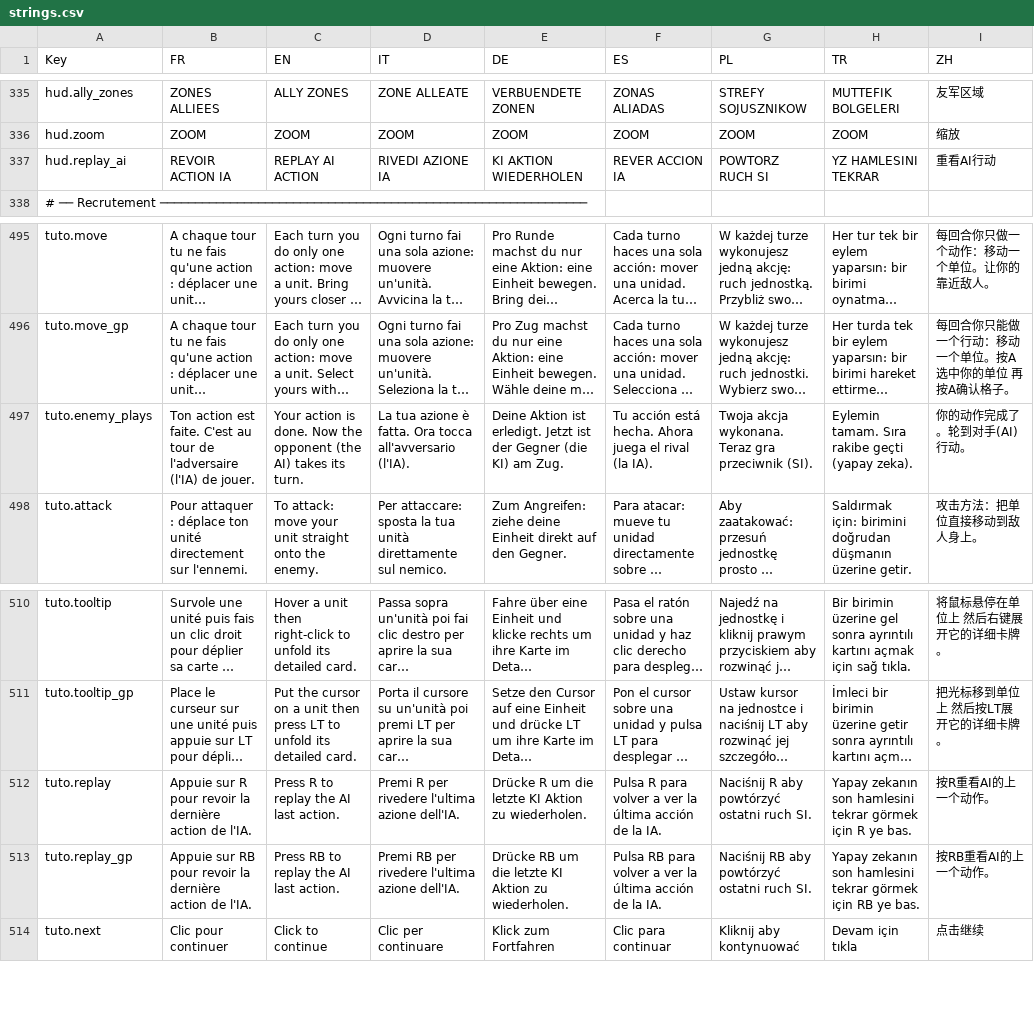
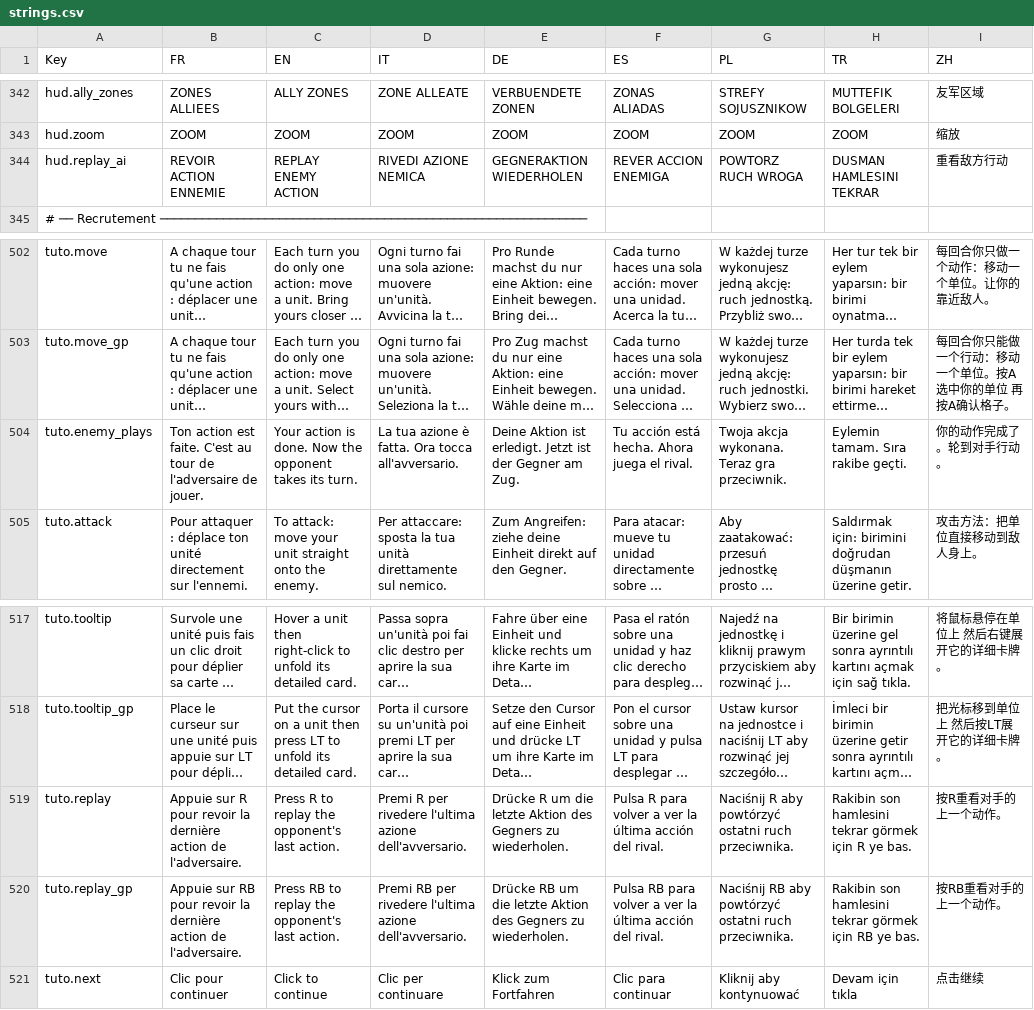
Before and after one commit to Chanoroobler/Echec, a CSV file: src/ChessArmy.Game/Assets/Config/strings.csv, drawn as a sheet; only a part is shown, gaps mark what is left out; long unchanged cells end in …; addresses are those after the commit; the diff covers the shown part only; the diff names each change by its address in the sheet, - before the commit and + after, or states it on an @@ line.

```diff
--- a/src/ChessArmy.Game/Assets/Config/strings.csv
+++ b/src/ChessArmy.Game/Assets/Config/strings.csv
-B344 (FR): REVOIR ACTION IA
+B344 (FR): REVOIR ACTION ENNEMIE
-C344 (EN): REPLAY AI ACTION
+C344 (EN): REPLAY ENEMY ACTION
-D344 (IT): RIVEDI AZIONE IA
+D344 (IT): RIVEDI AZIONE NEMICA
-E344 (DE): KI AKTION WIEDERHOLEN
+E344 (DE): GEGNERAKTION WIEDERHOLEN
-F344 (ES): REVER ACCION IA
+F344 (ES): REVER ACCION ENEMIGA
-G344 (PL): POWTORZ RUCH SI
+G344 (PL): POWTORZ RUCH WROGA
-H344 (TR): YZ HAMLESINI TEKRAR
+H344 (TR): DUSMAN HAMLESINI TEKRAR
-I344 (ZH): 重看AI行动
+I344 (ZH): 重看敌方行动
-B504 (FR): …de l'adversaire (l'IA) de jouer.
+B504 (FR): …de l'adversaire de jouer.
-C504 (EN): …the opponent (the AI) takes its…
+C504 (EN): …the opponent takes its…
-D504 (IT): …Ora tocca all'avversario (l'IA).
+D504 (IT): …Ora tocca all'avversario.
-E504 (DE): …der Gegner (die KI) am Zug.
+E504 (DE): …der Gegner am Zug.
-F504 (ES): …juega el rival (la IA).
+F504 (ES): …juega el rival.
-G504 (PL): …Teraz gra przeciwnik (SI).
+G504 (PL): …Teraz gra przeciwnik.
-H504 (TR): Eylemin tamam. Sıra rakibe geçti (yapay zeka).
+H504 (TR): Eylemin tamam. Sıra rakibe geçti.
-I504 (ZH): 你的动作完成了。轮到对手(AI)行动。
+I504 (ZH): 你的动作完成了。轮到对手行动。
-B519 (FR): …action de l'IA.
+B519 (FR): …action de l'adversaire.
-C519 (EN): Press R to replay the AI last action.
+C519 (EN): Press R to replay the opponent's last action.
-D519 (IT): …l'ultima azione dell'IA.
+D519 (IT): …l'ultima azione dell'avversario.
-E519 (DE): …die letzte KI Aktion zu wiederholen.
+E519 (DE): …die letzte Aktion des Gegners zu wiederholen.
-F519 (ES): …última acción de la IA.
+F519 (ES): …última acción del rival.
-G519 (PL): …ostatni ruch SI.
+G519 (PL): …ostatni ruch przeciwnika.
-H519 (TR): Yapay zekanın son hamlesini…
+H519 (TR): Rakibin son hamlesini…
-I519 (ZH): 按R重看AI的上一个动作。
+I519 (ZH): 按R重看对手的上一个动作。
-B520 (FR): …action de l'IA.
+B520 (FR): …action de l'adversaire.
-C520 (EN): Press RB to replay the AI last action.
+C520 (EN): Press RB to replay the opponent's last action.
-D520 (IT): …l'ultima azione dell'IA.
+D520 (IT): …l'ultima azione dell'avversario.
-E520 (DE): …die letzte KI Aktion zu wiederholen.
+E520 (DE): …die letzte Aktion des Gegners zu wiederholen.
-F520 (ES): …última acción de la IA.
+F520 (ES): …última acción del rival.
-G520 (PL): …ostatni ruch SI.
+G520 (PL): …ostatni ruch przeciwnika.
-H520 (TR): Yapay zekanın son hamlesini…
+H520 (TR): Rakibin son hamlesini…
-I520 (ZH): 按RB重看AI的上一个动作。
+I520 (ZH): 按RB重看对手的上一个动作。
```
Also changed, not shown: 7 added rows and 24 edited cells elsewhere in this file, 16 other files.
